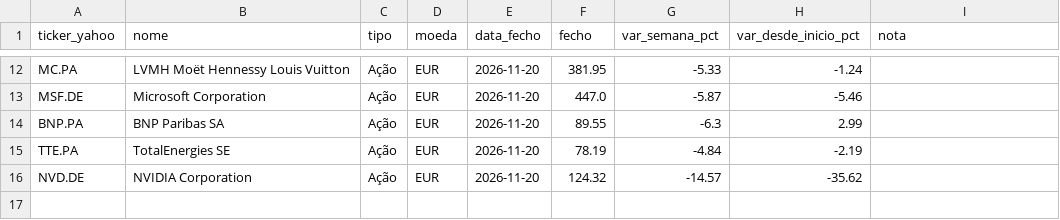
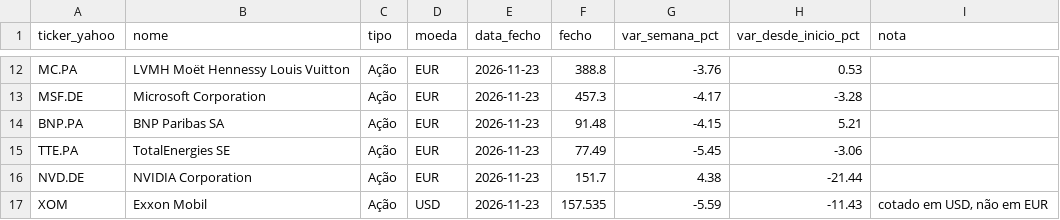
Before and after one commit to PedroDelgoat/MegaOKAI, a CSV file: dados/precos.csv, drawn as a sheet; only a part is shown, gaps mark what is left out; the diff covers the shown part only; the diff names each change by its address in the sheet, - before the commit and + after, or states it on an @@ line.

```diff
--- a/dados/precos.csv
+++ b/dados/precos.csv
-E12:E16 (data_fecho): 2026-11-20
+E12:E16 (data_fecho): 2026-11-23
-F12 (fecho): 381.95
+F12 (fecho): 388.8
-G12 (var_semana_pct): -5.33
+G12 (var_semana_pct): -3.76
-H12 (var_desde_inicio_pct): -1.24
+H12 (var_desde_inicio_pct): 0.53
-F13 (fecho): 447.0
+F13 (fecho): 457.3
-G13 (var_semana_pct): -5.87
+G13 (var_semana_pct): -4.17
-H13 (var_desde_inicio_pct): -5.46
+H13 (var_desde_inicio_pct): -3.28
-F14 (fecho): 89.55
+F14 (fecho): 91.48
-G14 (var_semana_pct): -6.3
+G14 (var_semana_pct): -4.15
-H14 (var_desde_inicio_pct): 2.99
+H14 (var_desde_inicio_pct): 5.21
-F15 (fecho): 78.19
+F15 (fecho): 77.49
-G15 (var_semana_pct): -4.84
+G15 (var_semana_pct): -5.45
-H15 (var_desde_inicio_pct): -2.19
+H15 (var_desde_inicio_pct): -3.06
-F16 (fecho): 124.32
+F16 (fecho): 151.7
-G16 (var_semana_pct): -14.57
+G16 (var_semana_pct): 4.38
-H16 (var_desde_inicio_pct): -35.62
+H16 (var_desde_inicio_pct): -21.44
+row 17: XOM | Exxon Mobil | Ação | USD | 2026-11-23 | 157.535 | -5.59 | -11.43 | cotado em USD, não em EUR
```
Also changed, not shown: 40 edited cells elsewhere in this file, dados/benchmark.csv, 2 other files.
